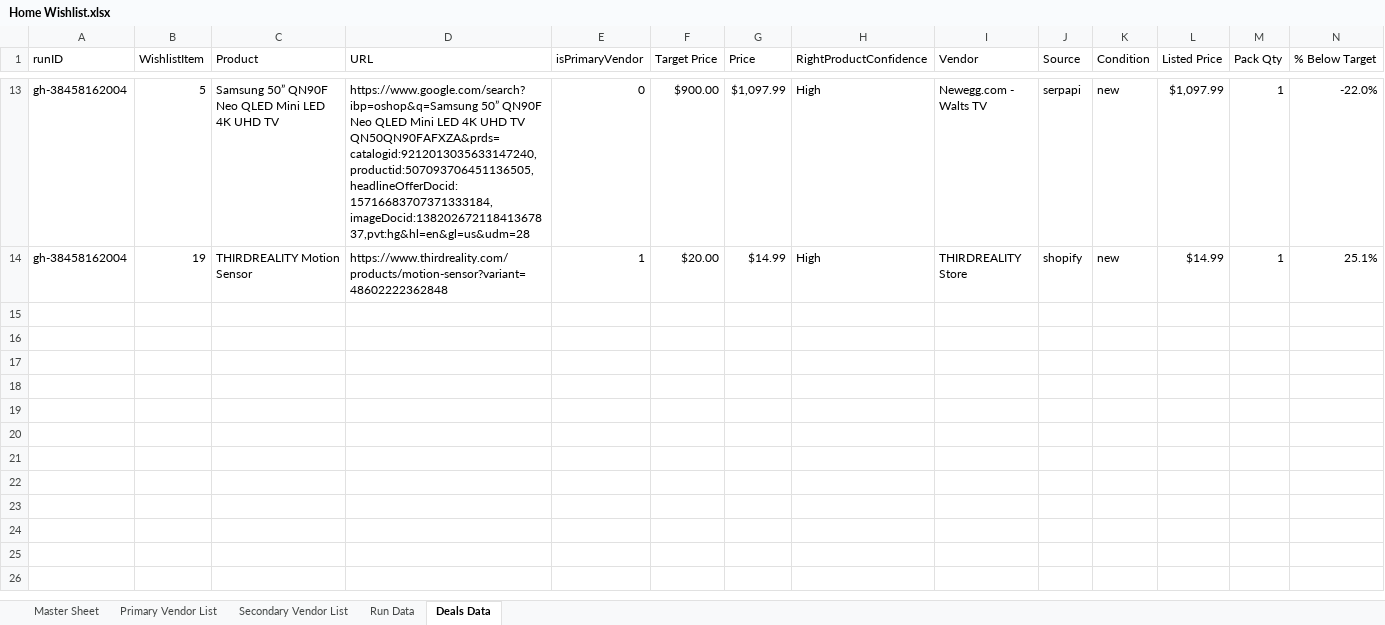
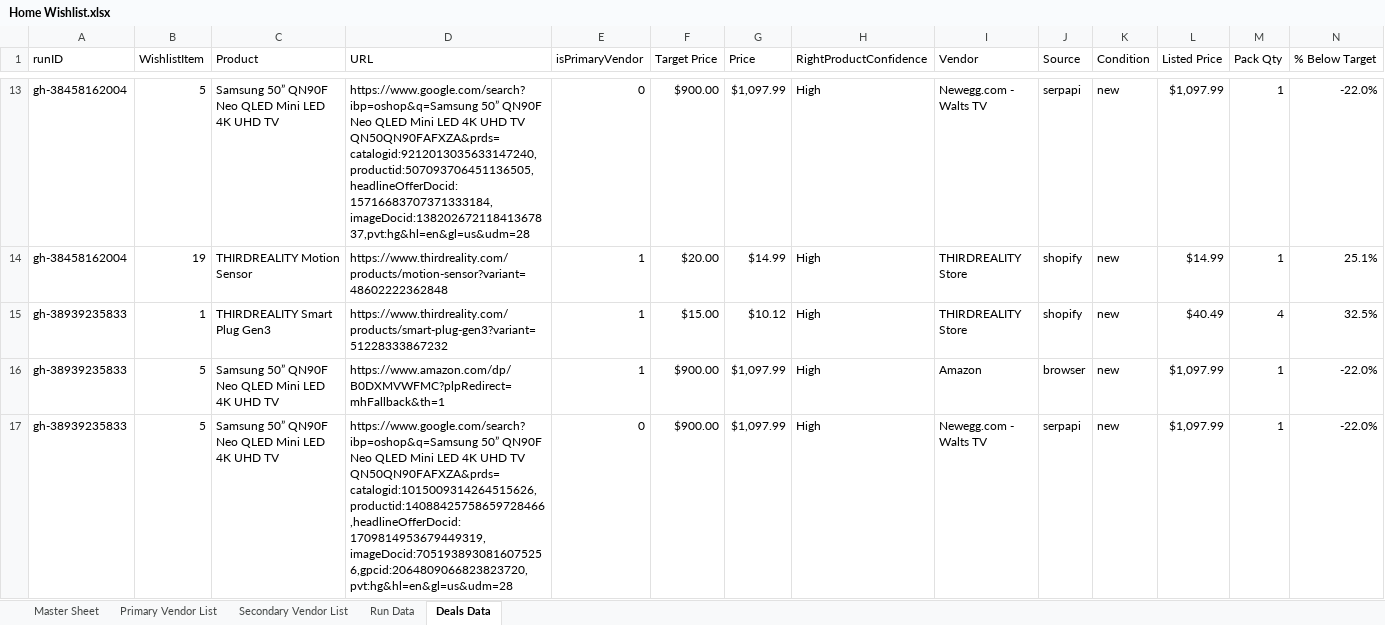
Before and after one commit to jjbrands4/HomeImprovement, an Excel workbook: Home Wishlist.xlsx, sheet Deals Data, drawn as a sheet; only a part is shown, gaps mark what is left out; values as stored, in another font and other column widths than the file's, no borders; rows hold the shown columns only; the diff covers the shown part only; the diff names each change by its address in the sheet, - before the commit and + after, or states it on an @@ line.

```diff
--- a/Home Wishlist.xlsx (sheet Deals Data)
+++ b/Home Wishlist.xlsx (sheet Deals Data)
+row 15: gh-38939235833 | 1 | THIRDREALITY Smart Plug Gen3 | https://www.thirdreality.com/products/smart-plug-gen3?variant=51228333867232 | 1 | $15.00 | $10.12 | High | THIRDREALITY Store | shopify | new | $40.49 | 4 | 32.5%
+row 16: gh-38939235833 | 5 | Samsung 50” QN90F Neo QLED Mini LED 4K UHD TV | https://www.amazon.com/dp/B0DXMVWFMC?plpRedirect=mhFallback&th=1 | 1 | $900.00 | $1,097.99 | High | Amazon | browser | new | $1,097.99 | 1 | -22.0%
+row 17: gh-38939235833 | 5 | Samsung 50” QN90F Neo QLED Mini LED 4K UHD TV | https://www.google.com/search?ibp=oshop&q=Samsung 50” QN90F Neo QLED Mini LED 4K UHD TV QN50QN90FAFXZA&prds=catalogid:1015009314264515626,productid:14088425758659728466,headlineOfferDocid:1709814953679449319,imageDocid:7051938930816075256,gpcid:2064809066823823720,pvt:hg&hl=en&gl=us&udm=28 | 0 | $900.00 | $1,097.99 | High | Newegg.com - Walts TV | serpapi | new | $1,097.99 | 1 | -22.0%
```
Also changed, not shown: 3 added rows elsewhere in this sheet, sheet Run Data, 3 other files.
